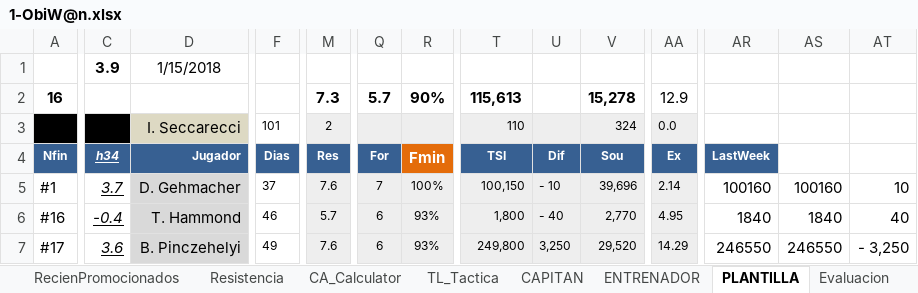
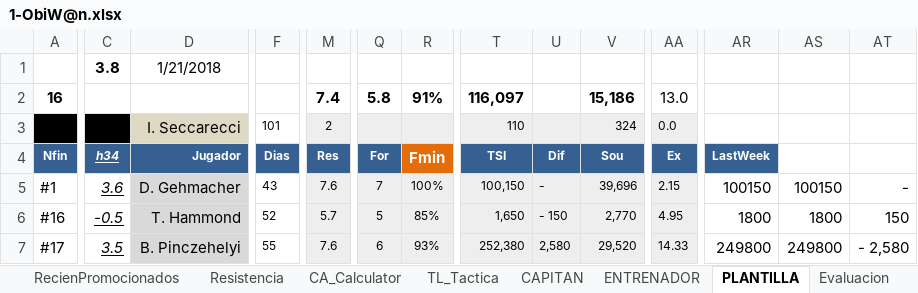
Before and after one commit to uny11/HI, an Excel workbook: projects/current/hattrick/1-ObiW@n.xlsx, sheet PLANTILLA, drawn as a sheet; only a part is shown, gaps mark what is left out; values as stored, in another font and other column widths than the file's, no borders; conditional formats not drawn; the diff covers the shown part only; the diff names each change by its address in the sheet, - before the commit and + after, or states it on an @@ line.

```diff
--- a/projects/current/hattrick/1-ObiW@n.xlsx (sheet PLANTILLA)
+++ b/projects/current/hattrick/1-ObiW@n.xlsx (sheet PLANTILLA)
-C1 (h34): 3.9
+C1 (h34): 3.8
-D1 (Jugador): 1/15/2018
+D1 (Jugador): 1/21/2018
-M2 (Res): 7.3
+M2 (Res): 7.4
-Q2 (For): 5.7
+Q2 (For): 5.8
-R2 (Fmin): 90%
+R2 (Fmin): 91%
-T2 (TSI): 115,613
+T2 (TSI): 116,097
-V2 (Sou): 15,278
+V2 (Sou): 15,186
-AA2 (Ex): 12.9
+AA2 (Ex): 13.0
-C5 (h34): 3.7
+C5 (h34): 3.6
-F5 (Dias): 37
+F5 (Dias): 43
-U5 (Dif): - 10
+U5 (Dif): -
-AA5 (Ex): 2.14
+AA5 (Ex): 2.15
-AR5 (LastWeek): 100160
+AR5 (LastWeek): 100150
-AS5: 100160
+AS5: 100150
-AT5: 10
+AT5: -
-C6 (h34): -0.4
+C6 (h34): -0.5
-F6 (Dias): 46
+F6 (Dias): 52
-Q6 (For): 6
+Q6 (For): 5
-R6 (Fmin): 93%
+R6 (Fmin): 85%
-T6 (TSI): 1,800
+T6 (TSI): 1,650
-U6 (Dif): - 40
+U6 (Dif): - 150
-AR6 (LastWeek): 1840
+AR6 (LastWeek): 1800
-AS6: 1840
+AS6: 1800
-AT6: 40
+AT6: 150
-C7 (h34): 3.6
+C7 (h34): 3.5
-F7 (Dias): 49
+F7 (Dias): 55
-T7 (TSI): 249,800
+T7 (TSI): 252,380
-U7 (Dif): 3,250
+U7 (Dif): 2,580
-AA7 (Ex): 14.29
+AA7 (Ex): 14.33
-AR7 (LastWeek): 246550
+AR7 (LastWeek): 249800
-AS7: 246550
+AS7: 249800
-AT7: - 3,250
+AT7: - 2,580
```
Also changed, not shown: 1 added row, 1 removed row and 215 edited cells elsewhere in this sheet, sheet Evaluacion, sheet ENTRENAMIENTO_Rendimiento, sheet Eva_sinFORMA, sheet PAS, sheet LAT, sheet DEF, 8 more sheets, hidden cells, charts or pictures, projects/current/hattrick/4-SimuladorPartidos.xlsx, projects/current/python/bigdata/eventos.xlsx, 2 other files.
